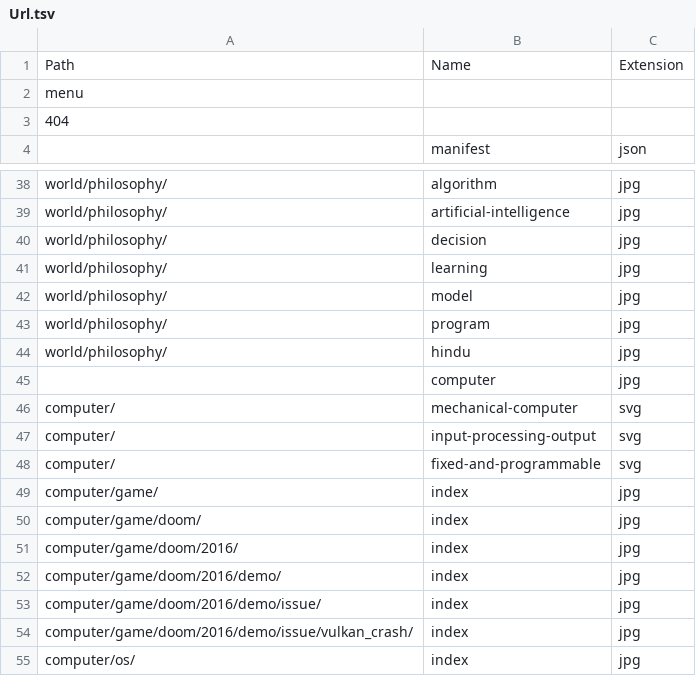
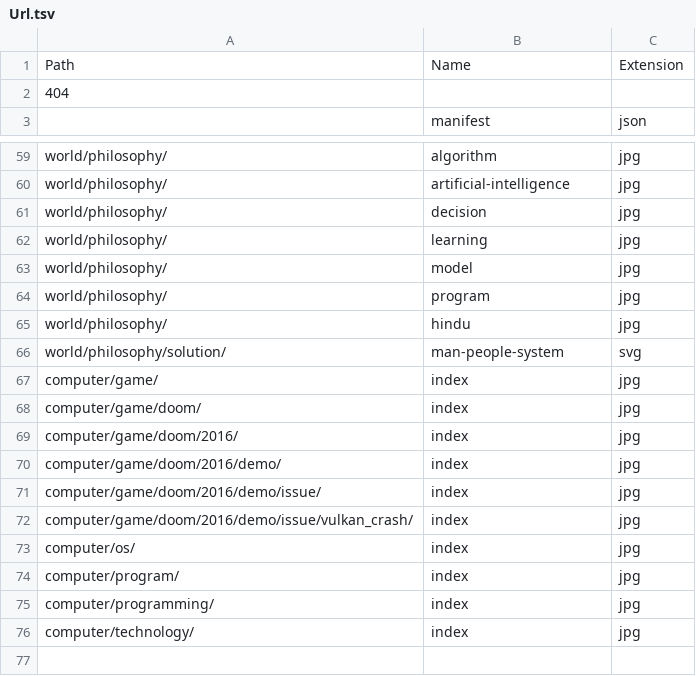
Before and after one commit to ujnotes/web-site, a TSV file: Config/Url.tsv, drawn as a sheet; only a part is shown, gaps mark what is left out; the shorter side is filled out with more unchanged rows; the diff covers the shown part only.

```diff
--- a/Config/Url.tsv
+++ b/Config/Url.tsv
@@ -1,3 +1,2 @@
 Path	Name	Extension
-menu		
 404		
@@ -44,6 +65,3 @@ world/philosophy/	program	jpg
 world/philosophy/	hindu	jpg
-	computer	jpg
-computer/	mechanical-computer	svg
-computer/	input-processing-output	svg
-computer/	fixed-and-programmable	svg
+world/philosophy/solution/	man-people-system	svg
 computer/game/	index	jpg
```
Also changed, not shown: 22 added rows and 2 moved rows elsewhere in this file, 1 other file.
